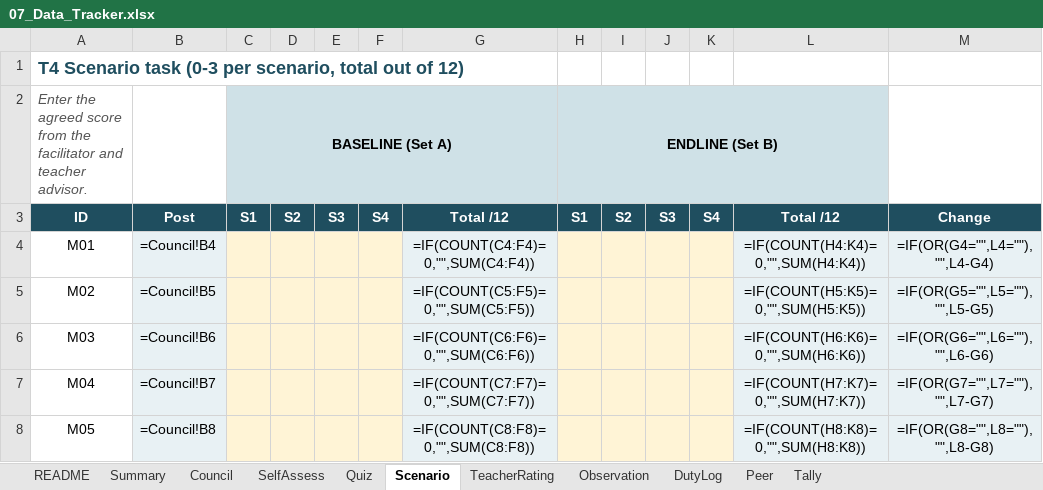
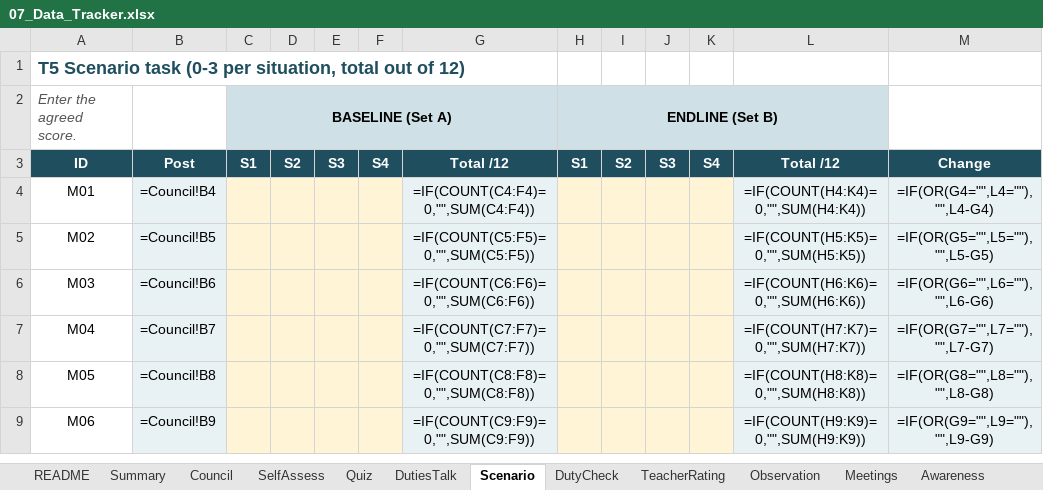
Before and after one commit to amogsnair10-cmd/Noot-Noot-work-, an Excel workbook: student-council/07_Data_Tracker.xlsx, sheet Scenario, drawn as a sheet; only a part is shown; the shorter side is filled out with more unchanged rows; values as stored, in another font and other column widths than the file's, no borders; formulas without a stored value are shown as written; the diff names each change by its address in the sheet, - before the commit and + after, or states it on an @@ line.

```diff
--- a/student-council/07_Data_Tracker.xlsx (sheet Scenario)
+++ b/student-council/07_Data_Tracker.xlsx (sheet Scenario)
-sheet tab: DutyLog
-sheet tab: Peer
+sheet tab: DutiesTalk
+sheet tab: DutyCheck
+sheet tab: Meetings
+sheet tab: Awareness
-A1 (Enter the agreed score.): T4 Scenario task (0-3 per scenario, total out…
+A1 (Enter the agreed score.): T5 Scenario task (0-3 per situation, total out…
-A2: Enter the agreed score from the facilitator and teacher advisor.
+A2: Enter the agreed score.
```
Also changed, not shown: sheet Summary, sheet SelfAssess, sheet Quiz, sheet Council, sheet README, sheet Tally, 2 more sheets, charts or pictures, 13 other files.
